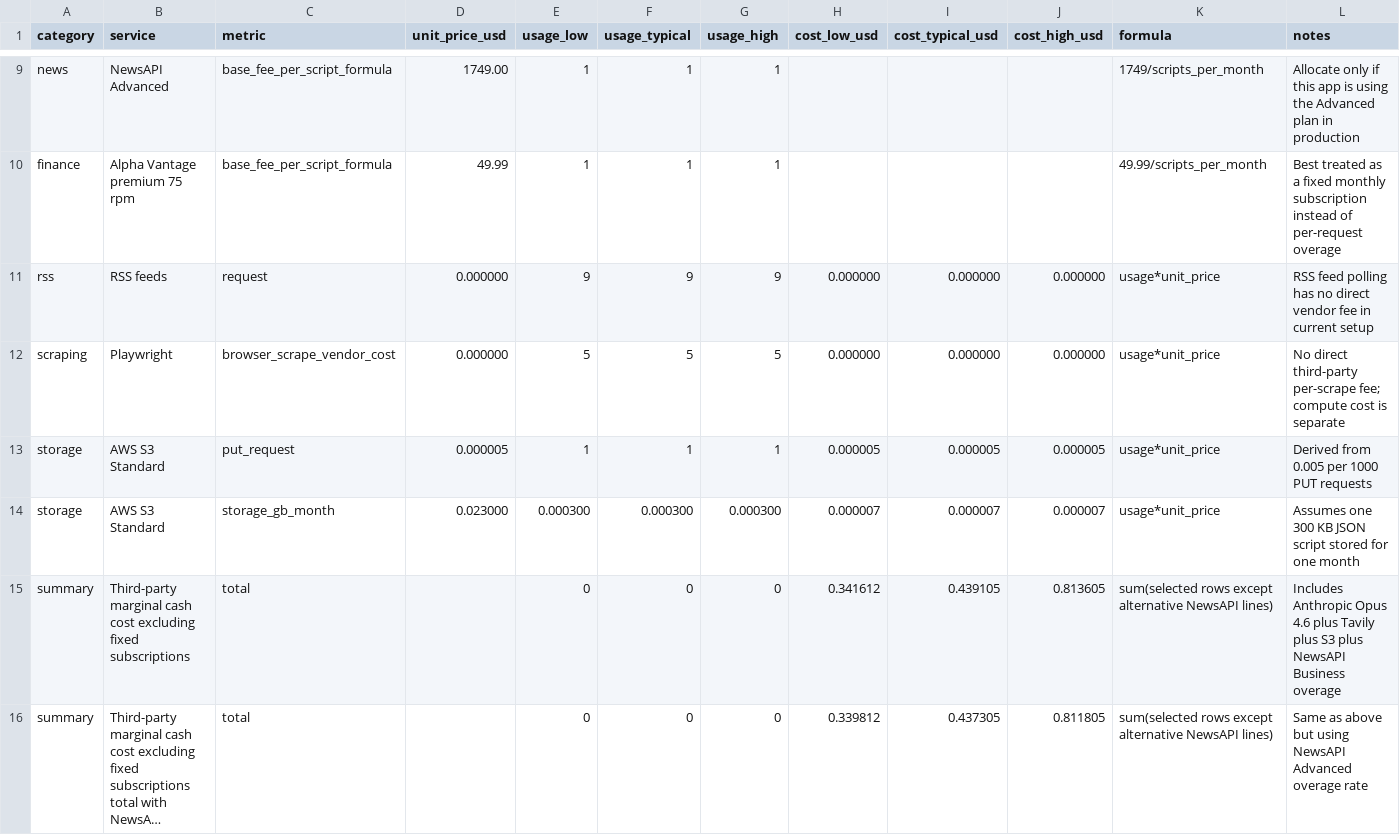
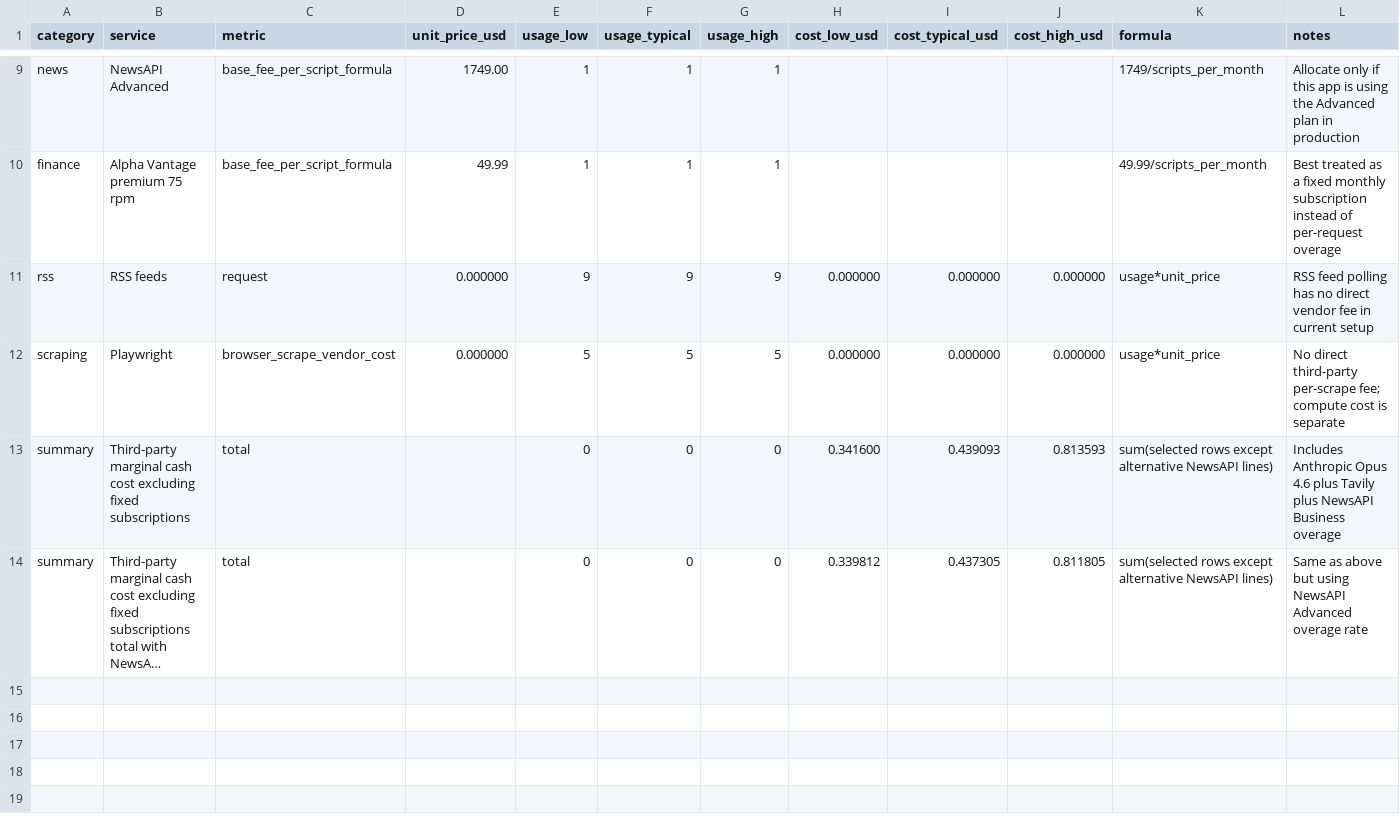
Before and after one commit to francisfrancis2/AI-Journalist, a CSV file: cost_model_per_script.csv, drawn as a sheet; only a part is shown, gaps mark what is left out; long unchanged cells end in …; removed rows and columns are numbered as before the commit, all else as after; the diff names each change by its address in the sheet, - before the commit and + after, or states it on an @@ line.

Commit message:
Remove S3 script storage integration

```diff
--- a/cost_model_per_script.csv
+++ b/cost_model_per_script.csv
-row 13: storage | AWS S3 Standard | put_request | 0.000005 | 1 | 1 | 1 | 0.000005 | 0.000005 | 0.000005 | usage*unit_price | Derived from 0.005 per 1000 PUT requests
-row 14: storage | AWS S3 Standard | storage_gb_month | 0.023000 | 0.000300 | 0.000300 | 0.000300 | 0.000007 | 0.000007 | 0.000007 | usage*unit_price | Assumes one 300 KB JSON script stored for one month
-H13 (cost_low_usd): 0.341612
+H13 (cost_low_usd): 0.341600
-I13 (cost_typical_usd): 0.439105
+I13 (cost_typical_usd): 0.439093
-J13 (cost_high_usd): 0.813605
+J13 (cost_high_usd): 0.813593
-L13 (notes): …Tavily plus S3 plus NewsAPI Business…
+L13 (notes): …Tavily plus NewsAPI Business…
```
Also changed, not shown: 29 other files.
